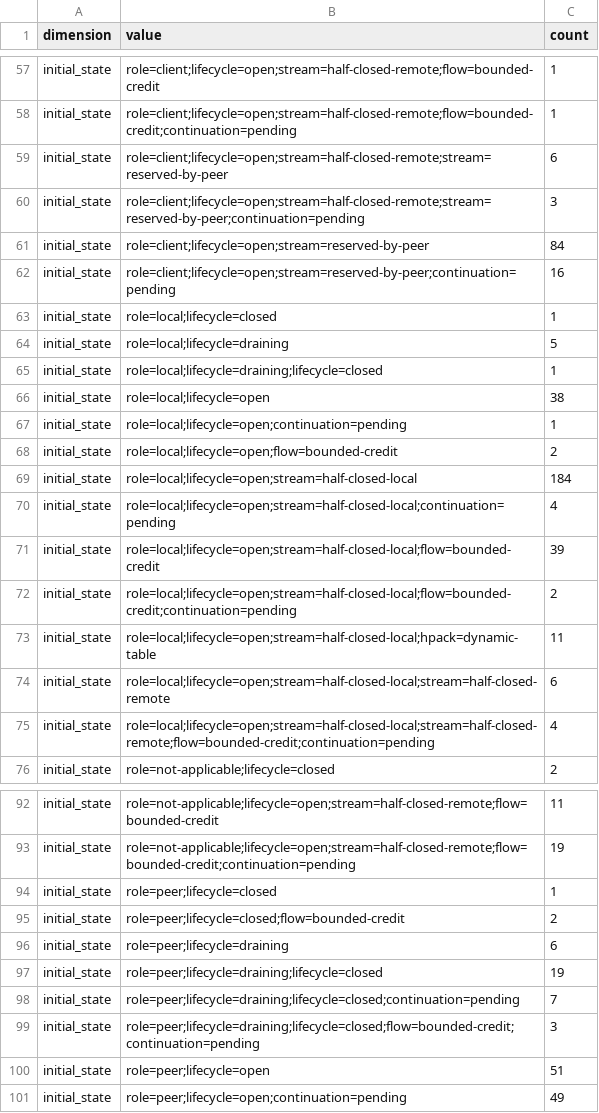
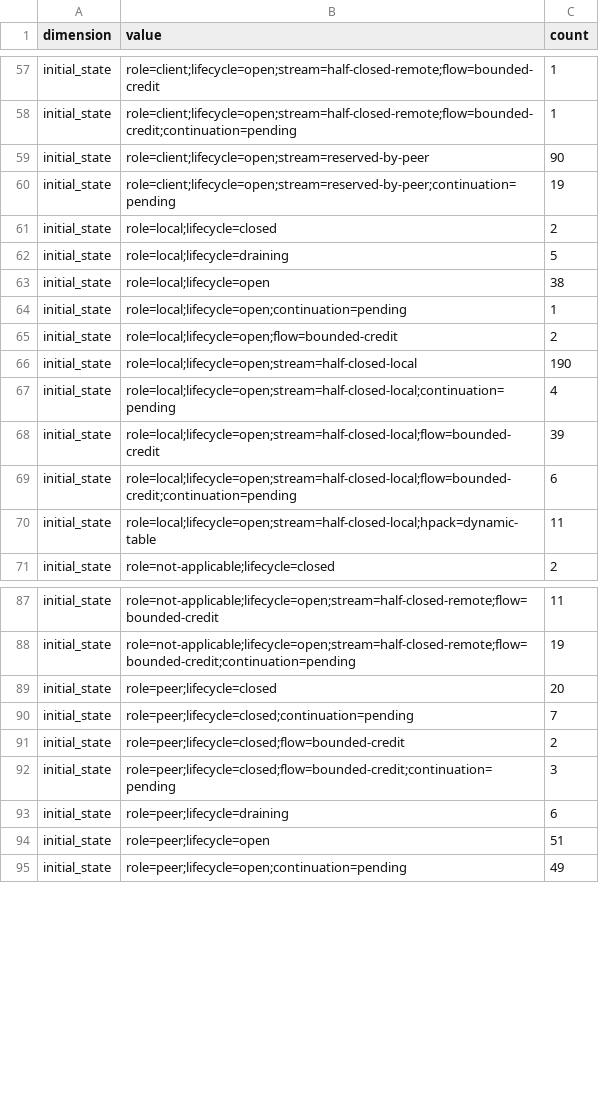
Before and after one commit to oakcask/veln, a TSV file: examples/specification/run/http2-protocol-core/retirement-coverage.tsv, drawn as a sheet; only a part is shown, gaps mark what is left out; the diff covers the shown part only.

Commit message:
fix(http2): structure retirement scenario inputs

```diff
--- a/examples/specification/run/http2-protocol-core/retirement-coverage.tsv
+++ b/examples/specification/run/http2-protocol-core/retirement-coverage.tsv
@@ -58,9 +58,6 @@ initial_state	role=client;lifecycle=open;stream=half-closed-remote;flow=bounded-
 initial_state	role=client;lifecycle=open;stream=half-closed-remote;flow=bounded-credit;continuation=pending	1
-initial_state	role=client;lifecycle=open;stream=half-closed-remote;stream=reserved-by-peer	6
-initial_state	role=client;lifecycle=open;stream=half-closed-remote;stream=reserved-by-peer;continuation=pending	3
-initial_state	role=client;lifecycle=open;stream=reserved-by-peer	84
-initial_state	role=client;lifecycle=open;stream=reserved-by-peer;continuation=pending	16
-initial_state	role=local;lifecycle=closed	1
+initial_state	role=client;lifecycle=open;stream=reserved-by-peer	90
+initial_state	role=client;lifecycle=open;stream=reserved-by-peer;continuation=pending	19
+initial_state	role=local;lifecycle=closed	2
 initial_state	role=local;lifecycle=draining	5
-initial_state	role=local;lifecycle=draining;lifecycle=closed	1
 initial_state	role=local;lifecycle=open	38
@@ -68,9 +65,7 @@ initial_state	role=local;lifecycle=open;continuation=pending	1
 initial_state	role=local;lifecycle=open;flow=bounded-credit	2
-initial_state	role=local;lifecycle=open;stream=half-closed-local	184
+initial_state	role=local;lifecycle=open;stream=half-closed-local	190
 initial_state	role=local;lifecycle=open;stream=half-closed-local;continuation=pending	4
 initial_state	role=local;lifecycle=open;stream=half-closed-local;flow=bounded-credit	39
-initial_state	role=local;lifecycle=open;stream=half-closed-local;flow=bounded-credit;continuation=pending	2
+initial_state	role=local;lifecycle=open;stream=half-closed-local;flow=bounded-credit;continuation=pending	6
 initial_state	role=local;lifecycle=open;stream=half-closed-local;hpack=dynamic-table	11
-initial_state	role=local;lifecycle=open;stream=half-closed-local;stream=half-closed-remote	6
-initial_state	role=local;lifecycle=open;stream=half-closed-local;stream=half-closed-remote;flow=bounded-credit;continuation=pending	4
 initial_state	role=not-applicable;lifecycle=closed	2
@@ -93,8 +88,7 @@ initial_state	role=not-applicable;lifecycle=open;stream=half-closed-remote;flow=
 initial_state	role=not-applicable;lifecycle=open;stream=half-closed-remote;flow=bounded-credit;continuation=pending	19
-initial_state	role=peer;lifecycle=closed	1
+initial_state	role=peer;lifecycle=closed	20
+initial_state	role=peer;lifecycle=closed;continuation=pending	7
 initial_state	role=peer;lifecycle=closed;flow=bounded-credit	2
+initial_state	role=peer;lifecycle=closed;flow=bounded-credit;continuation=pending	3
 initial_state	role=peer;lifecycle=draining	6
-initial_state	role=peer;lifecycle=draining;lifecycle=closed	19
-initial_state	role=peer;lifecycle=draining;lifecycle=closed;continuation=pending	7
-initial_state	role=peer;lifecycle=draining;lifecycle=closed;flow=bounded-credit;continuation=pending	3
 initial_state	role=peer;lifecycle=open	51
```
Also changed, not shown: 3 added rows, 4 removed rows and 5 edited cells elsewhere in this file, 6 other files.
